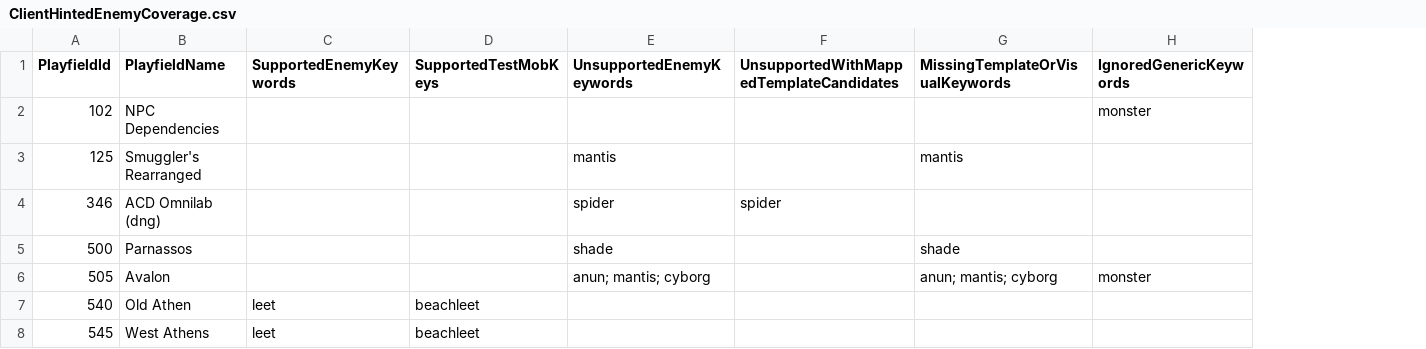
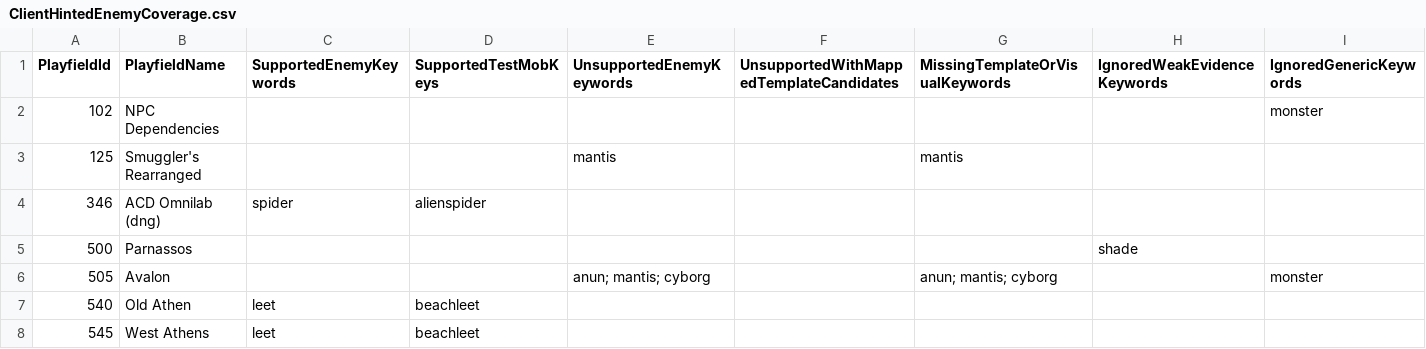
Before and after one commit to subarumike/AORebirth, a CSV file: CellAO/Documentation/ClientHintedEnemyCoverage.csv, drawn as a sheet; only a part is shown; the diff covers the shown part only; the diff names each change by its address in the sheet, - before the commit and + after, or states it on an @@ line.

Commit message:
Add spider combat test coverage

```diff
--- a/CellAO/Documentation/ClientHintedEnemyCoverage.csv
+++ b/CellAO/Documentation/ClientHintedEnemyCoverage.csv
+column H (IgnoredWeakEvidenceKeywords), row 5: shade
-C4 (SupportedEnemyKeywords): (empty)
+C4 (SupportedEnemyKeywords): spider
-D4 (SupportedTestMobKeys): (empty)
+D4 (SupportedTestMobKeys): alienspider
-E4 (UnsupportedEnemyKeywords): spider
+E4 (UnsupportedEnemyKeywords): (empty)
-F4: spider
+F4: (empty)
-E5 (UnsupportedEnemyKeywords): shade
+E5 (UnsupportedEnemyKeywords): (empty)
-G5 (MissingTemplateOrVisualKeywords): shade
+G5 (MissingTemplateOrVisualKeywords): (empty)
```
Also changed, not shown: 28 edited cells elsewhere in this file, 7 other files.
